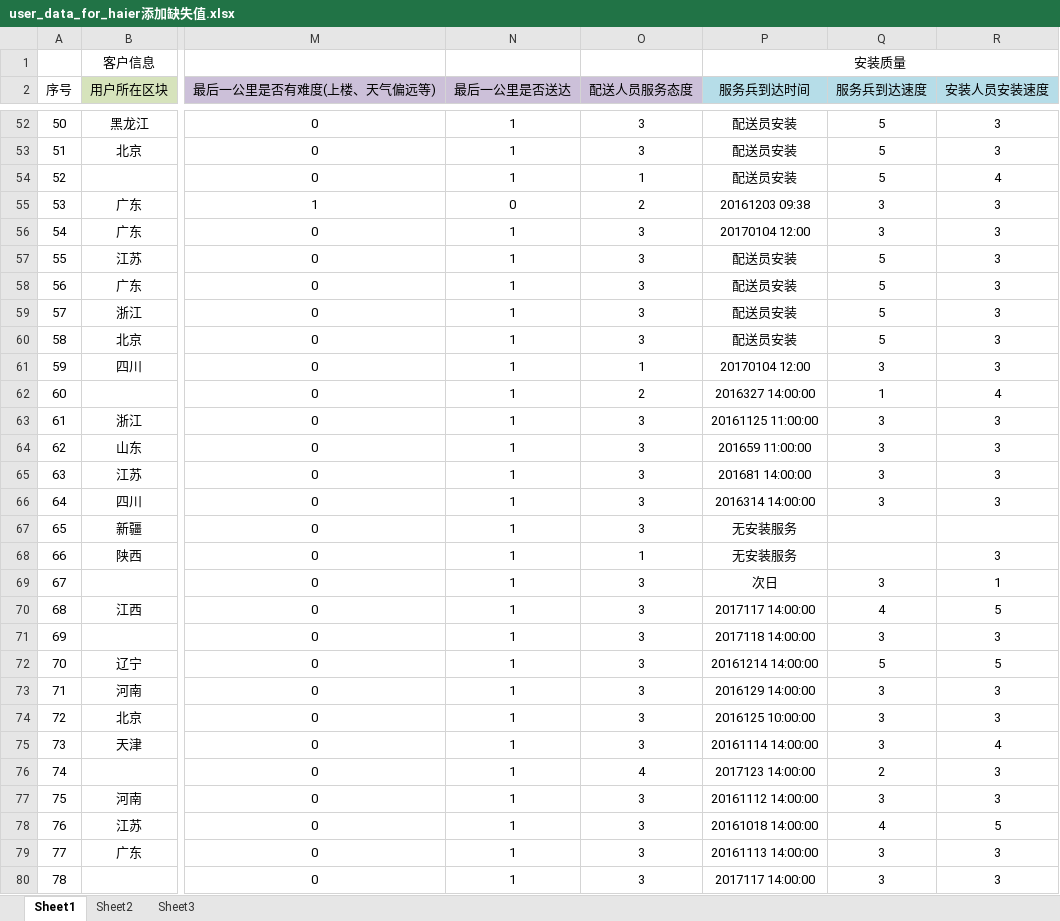
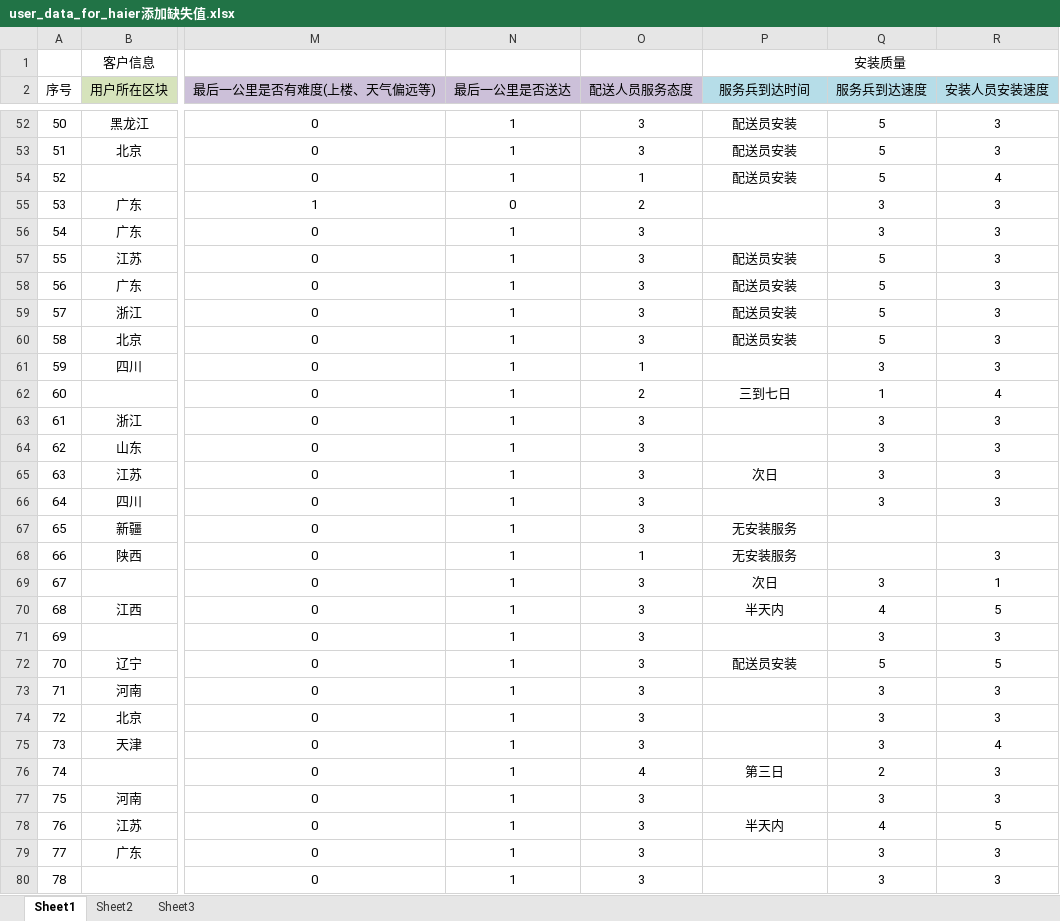
Before and after one commit to MarginC/user_data_for_haier, an Excel workbook: user_data_for_haier添加缺失值.xlsx, sheet Sheet1, drawn as a sheet; only a part is shown, gaps mark what is left out; values as stored, in another font and other column widths than the file's, no borders; the diff covers the shown part only; the diff names each change by its address in the sheet, - before the commit and + after, or states it on an @@ line.

```diff
--- a/user_data_for_haier添加缺失值.xlsx (sheet Sheet1)
+++ b/user_data_for_haier添加缺失值.xlsx (sheet Sheet1)
-P55 (服务兵到达时间): 20161203 09:38
+P55 (服务兵到达时间): (empty)
-P56 (服务兵到达时间): 20170104 12:00
+P56 (服务兵到达时间): (empty)
-P61 (服务兵到达时间): 20170104 12:00
+P61 (服务兵到达时间): (empty)
-P62 (服务兵到达时间): 2016327 14:00:00
+P62 (服务兵到达时间): 三到七日
-P63 (服务兵到达时间): 20161125 11:00:00
+P63 (服务兵到达时间): (empty)
-P64 (服务兵到达时间): 201659 11:00:00
+P64 (服务兵到达时间): (empty)
-P65 (服务兵到达时间): 201681 14:00:00
+P65 (服务兵到达时间): 次日
-P66 (服务兵到达时间): 2016314 14:00:00
+P66 (服务兵到达时间): (empty)
-P70 (服务兵到达时间): 2017117 14:00:00
+P70 (服务兵到达时间): 半天内
-P71 (服务兵到达时间): 2017118 14:00:00
+P71 (服务兵到达时间): (empty)
-P72 (服务兵到达时间): 20161214 14:00:00
+P72 (服务兵到达时间): 配送员安装
-P73 (服务兵到达时间): 2016129 14:00:00
+P73 (服务兵到达时间): (empty)
-P74 (服务兵到达时间): 2016125 10:00:00
+P74 (服务兵到达时间): (empty)
-P75 (服务兵到达时间): 20161114 14:00:00
+P75 (服务兵到达时间): (empty)
-P76 (服务兵到达时间): 2017123 14:00:00
+P76 (服务兵到达时间): 第三日
-P77 (服务兵到达时间): 20161112 14:00:00
+P77 (服务兵到达时间): (empty)
-P78 (服务兵到达时间): 20161018 14:00:00
+P78 (服务兵到达时间): 半天内
-P79 (服务兵到达时间): 20161113 14:00:00
+P79 (服务兵到达时间): (empty)
-P80 (服务兵到达时间): 2017117 14:00:00
+P80 (服务兵到达时间): (empty)
```
Also changed, not shown: 23 edited cells elsewhere in this sheet, user_data_for_haier.xlsx, 2 other files.
